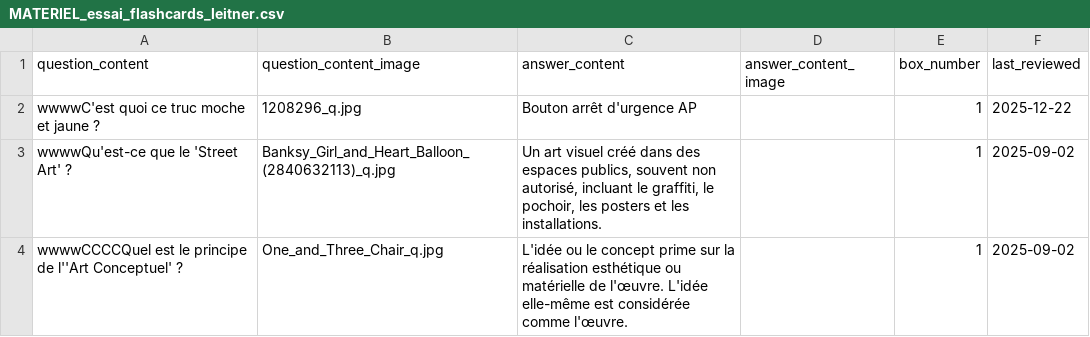
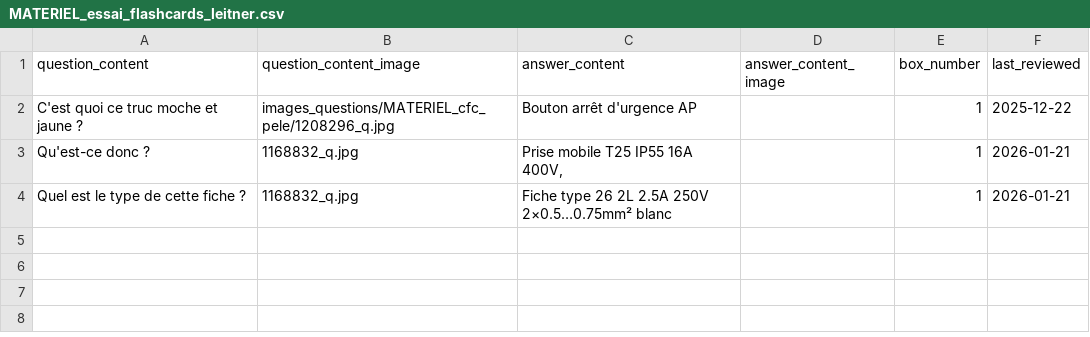
Before and after one commit to leitexper1/leitnercfc, a CSV file: docs/csv/MATERIEL_essai_flashcards_leitner.csv, drawn as a sheet.

```diff
--- a/docs/csv/MATERIEL_essai_flashcards_leitner.csv
+++ b/docs/csv/MATERIEL_essai_flashcards_leitner.csv
@@ -1,4 +1,4 @@
 question_content,question_content_image,answer_content,answer_content_image,box_number,last_reviewed
-"wwwwC'est quoi ce truc moche et jaune ?","1208296_q.jpg","Bouton arrêt d'urgence AP","","1","2025-12-22"
-"wwwwQu'est-ce que le 'Street Art' ?","Banksy_Girl_and_Heart_Balloon_(2840632113)_q.jpg","Un art visuel créé dans des espaces publics, souvent non autorisé, incluant le graffiti, le pochoir, les posters et les installations.","","1","2025-09-02"
-"wwwwCCCCQuel est le principe de l''Art Conceptuel' ?","One_and_Three_Chair_q.jpg","L'idée ou le concept prime sur la réalisation esthétique ou matérielle de l'œuvre. L'idée elle-même est considérée comme l'œuvre.","","1","2025-09-02"
+"C'est quoi ce truc moche et jaune ?","images_questions/MATERIEL_cfc_pele/1208296_q.jpg","Bouton arrêt d'urgence AP","","1","2025-12-22"
+"Qu'est-ce donc ?","1168832_q.jpg","Prise mobile T25 IP55 16A 400V,","","1","2026-01-21"
+"Quel est le type de cette fiche ?","1168832_q.jpg","Fiche type 26 2L 2.5A 250V 2×0.5…0.75mm² blanc","","1","2026-01-21"
```
Also changed, not shown: 8 other files.
